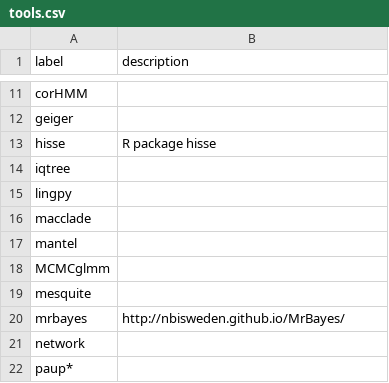
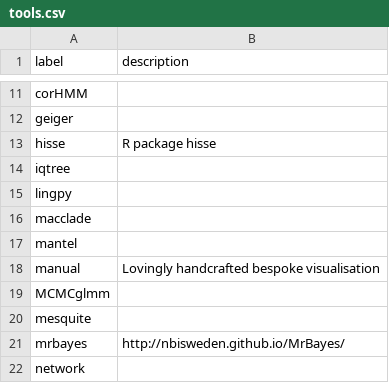
Before and after one commit to SimonGreenhill/LangPhyDB, a CSV file: terms/tools.csv, drawn as a sheet; only a part is shown, gaps mark what is left out; the shorter side is filled out with more unchanged rows; the diff names each change by its address in the sheet, - before the commit and + after, or states it on an @@ line.

```diff
--- a/terms/tools.csv
+++ b/terms/tools.csv
+row 18: manual | Lovingly handcrafted bespoke visualisation
```
Also changed, not shown: terms/authors.csv, terms/datatypes.csv, 7 other files.
